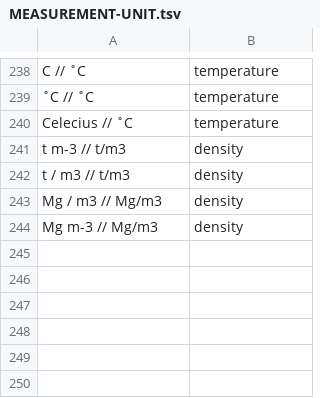
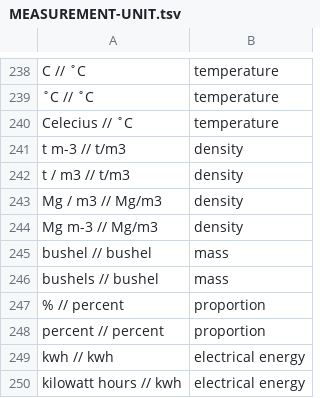
Before and after one commit to clulab/processors, a TSV file: main/src/main/resources/org/clulab/numeric/MEASUREMENT-UNIT.tsv, drawn as a sheet; only a part is shown, gaps mark what is left out; the diff names each change by its address in the sheet, - before the commit and + after, or states it on an @@ line.

Commit message:
added a few more units

```diff
--- a/main/src/main/resources/org/clulab/numeric/MEASUREMENT-UNIT.tsv
+++ b/main/src/main/resources/org/clulab/numeric/MEASUREMENT-UNIT.tsv
+row 245: bushel // bushel | mass
+row 246: bushels // bushel | mass
+row 247: % // percent | proportion
+row 248: percent // percent | proportion
+row 249: kwh // kwh | electrical energy
+row 250: kilowatt hours // kwh | electrical energy
```
Also changed, not shown: 2 other files.
